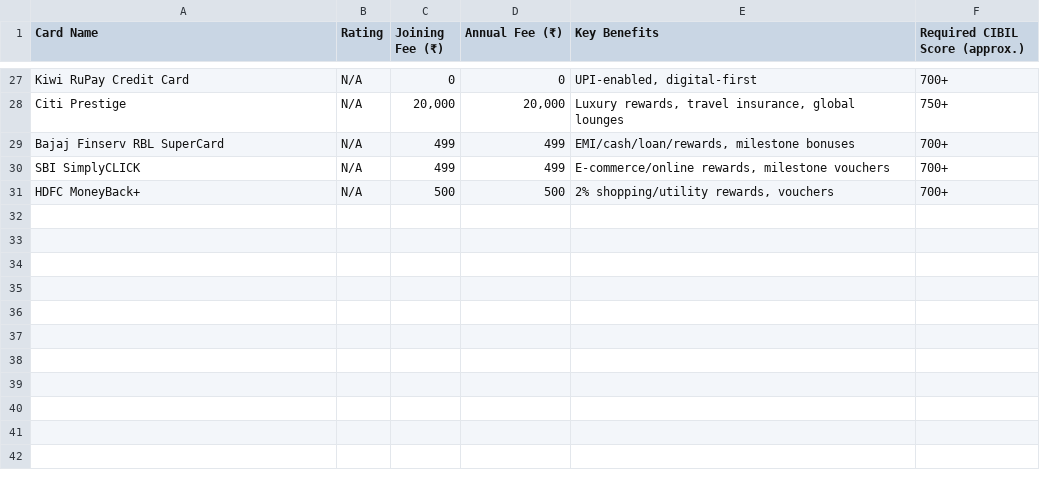
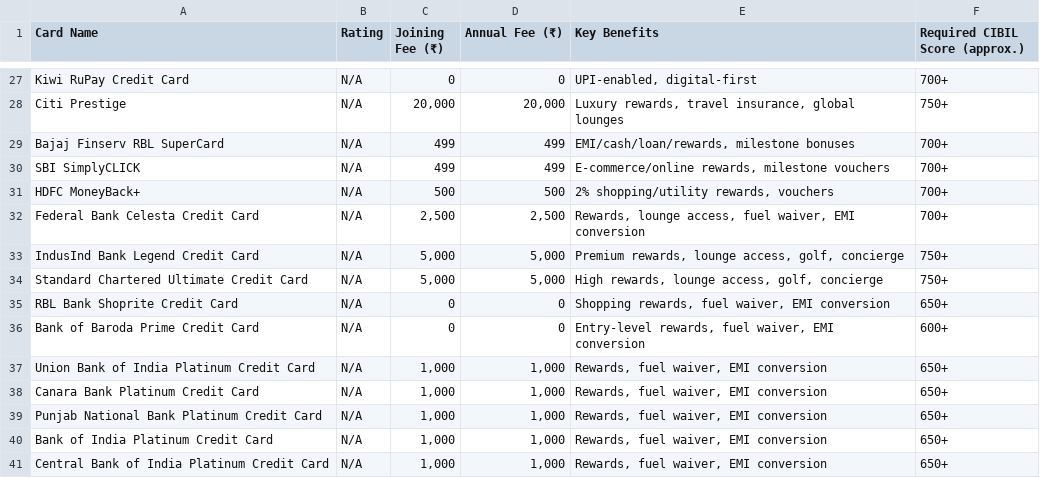
Before and after one commit to Tris05/Finwise, a CSV file: public/CardName-Rating-JoiningFee-AnnualFee-KeyBenefits-RequiredCIBILScoreapprox.csv, drawn as a sheet; only a part is shown, gaps mark what is left out.

Commit message:
Add comprehensive credit card database expansion
- Added 10+ new credit cards to detailed JSON with full specifications
- Added 10+ new credit cards to simple JSON for recommendations
- Expanded CSV files with additional bank cards and secured options
- Enhanced credit card coverage across multiple categories:
  * Premium cards (HDFC Diners Black, Axis Reserve, HSBC TravelOne)
  * Cashback cards (HDFC Millennia, YES Bank PaisaSave, SBI Cashback)
  * Travel cards (ICICI Coral, HSBC TravelOne, Axis Atlas)
  * E-commerce cards (Tata Neu Infinity, Flipkart Axis, Amazon Pay)
  * Secured cards (IDFC WOW, OneCard Secured, SBI Unnati)
  * Entry-level cards (Kotak 811, Bank of Baroda Prime)
- Improved user experience with broader card selection and better recommendations

```diff
--- a/public/CardName-Rating-JoiningFee-AnnualFee-KeyBenefits-RequiredCIBILScoreapprox.csv
+++ b/public/CardName-Rating-JoiningFee-AnnualFee-KeyBenefits-RequiredCIBILScoreapprox.csv
@@ -31 +31,11 @@
 "HDFC MoneyBack+","N/A","500","500","2% shopping/utility rewards, vouchers","700+"
+"Federal Bank Celesta Credit Card","N/A","2,500","2,500","Rewards, lounge access, fuel waiver, EMI conversion","700+"
+"IndusInd Bank Legend Credit Card","N/A","5,000","5,000","Premium rewards, lounge access, golf, concierge","750+"
+"Standard Chartered Ultimate Credit Card","N/A","5,000","5,000","High rewards, lounge access, golf, concierge","750+"
+"RBL Bank Shoprite Credit Card","N/A","0","0","Shopping rewards, fuel waiver, EMI conversion","650+"
+"Bank of Baroda Prime Credit Card","N/A","0","0","Entry-level rewards, fuel waiver, EMI conversion","600+"
+"Union Bank of India Platinum Credit Card","N/A","1,000","1,000","Rewards, fuel waiver, EMI conversion","650+"
+"Canara Bank Platinum Credit Card","N/A","1,000","1,000","Rewards, fuel waiver, EMI conversion","650+"
+"Punjab National Bank Platinum Credit Card","N/A","1,000","1,000","Rewards, fuel waiver, EMI conversion","650+"
+"Bank of India Platinum Credit Card","N/A","1,000","1,000","Rewards, fuel waiver, EMI conversion","650+"
+"Central Bank of India Platinum Credit Card","N/A","1,000","1,000","Rewards, fuel waiver, EMI conversion","650+"
```
Also changed, not shown: public/CardName-Rating-JoiningFee-AnnualFee-KeyBenefits-RequiredCIBILScoreapprox (1).csv, 11 other files.
